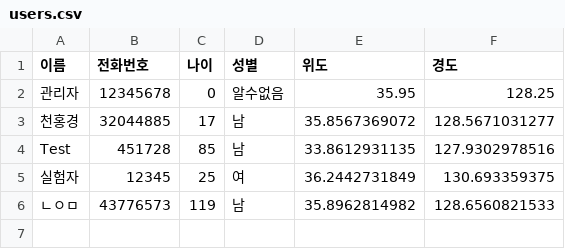
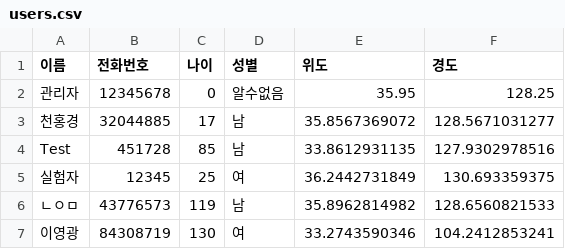
Before and after one commit to honggyeong/CTRL_CV, a CSV file: data/users.csv, drawn as a sheet; the diff names each change by its address in the sheet, - before the commit and + after, or states it on an @@ line.

Commit message:
Update CSV file

```diff
--- a/data/users.csv
+++ b/data/users.csv
+row 7: 이영광 | 84308719 | 130 | 여 | 33.2743590346 | 104.2412853241
```
